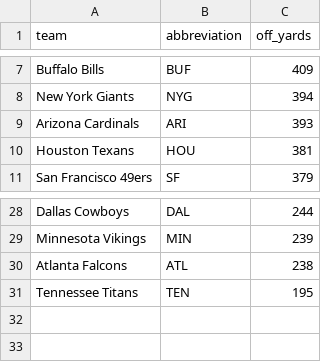
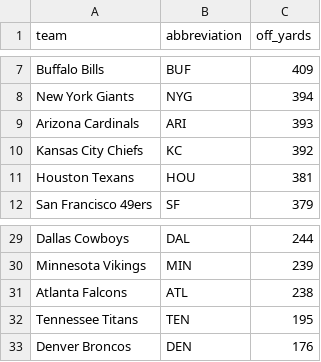
Before and after one commit to ceddto100/Kelly-s-Criterion-calculator, a CSV file: frontend/public/stats/nfl/nfl_off_yards.csv, drawn as a sheet; only a part is shown, gaps mark what is left out.

```diff
--- a/frontend/public/stats/nfl/nfl_off_yards.csv
+++ b/frontend/public/stats/nfl/nfl_off_yards.csv
@@ -9,2 +9,3 @@
 "Arizona Cardinals","ARI",393
+"Kansas City Chiefs","KC",392
 "Houston Texans","HOU",381
@@ -31 +32,2 @@
 "Tennessee Titans","TEN",195
+"Denver Broncos","DEN",176
```
Also changed, not shown: frontend/public/stats/mlb/mlb_bullpen.csv, frontend/public/stats/nfl/nfl_allowed.csv, 8 other files.
